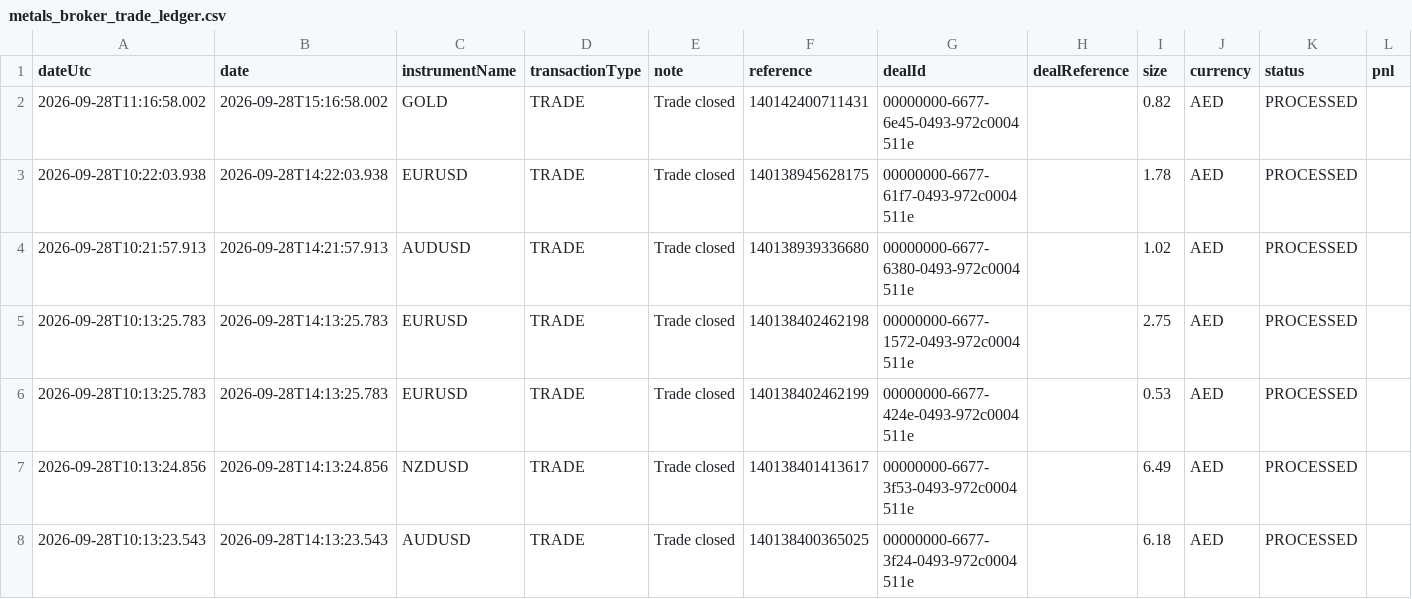
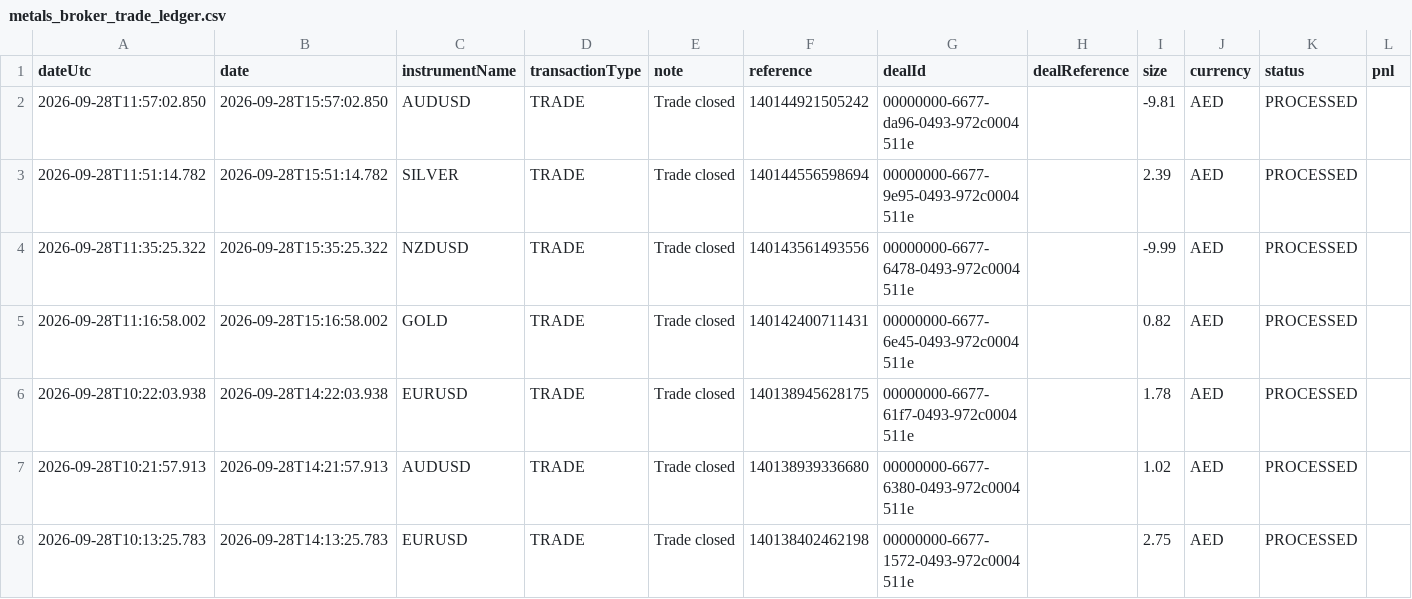
Before and after one commit to alameenahmed318-bit/capital.com-metal-trading-bot, a CSV file: metals_broker_trade_ledger.csv, drawn as a sheet; only a part is shown; the shorter side is filled out with more unchanged rows; rows hold the shown columns only; the diff names each change by its address in the sheet, - before the commit and + after, or states it on an @@ line.

```diff
--- a/metals_broker_trade_ledger.csv
+++ b/metals_broker_trade_ledger.csv
+row 2: 2026-09-28T11:57:02.850 | 2026-09-28T15:57:02.850 | AUDUSD | TRADE | Trade closed | 140144921505242 | 00000000-6677-da96-0493-972c0004511e |  | -9.81 | AED | PROCESSED
+row 3: 2026-09-28T11:51:14.782 | 2026-09-28T15:51:14.782 | SILVER | TRADE | Trade closed | 140144556598694 | 00000000-6677-9e95-0493-972c0004511e |  | 2.39 | AED | PROCESSED
+row 4: 2026-09-28T11:35:25.322 | 2026-09-28T15:35:25.322 | NZDUSD | TRADE | Trade closed | 140143561493556 | 00000000-6677-6478-0493-972c0004511e |  | -9.99 | AED | PROCESSED
```
Also changed, not shown: 8 other files.
